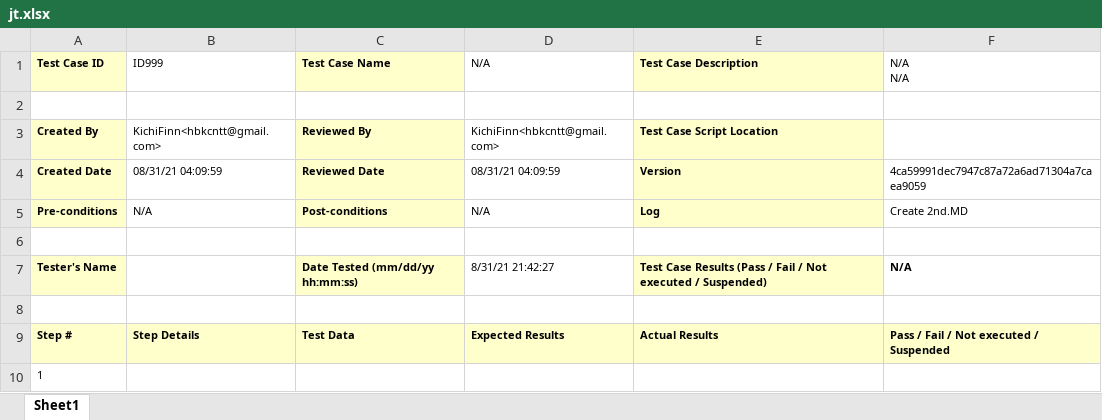
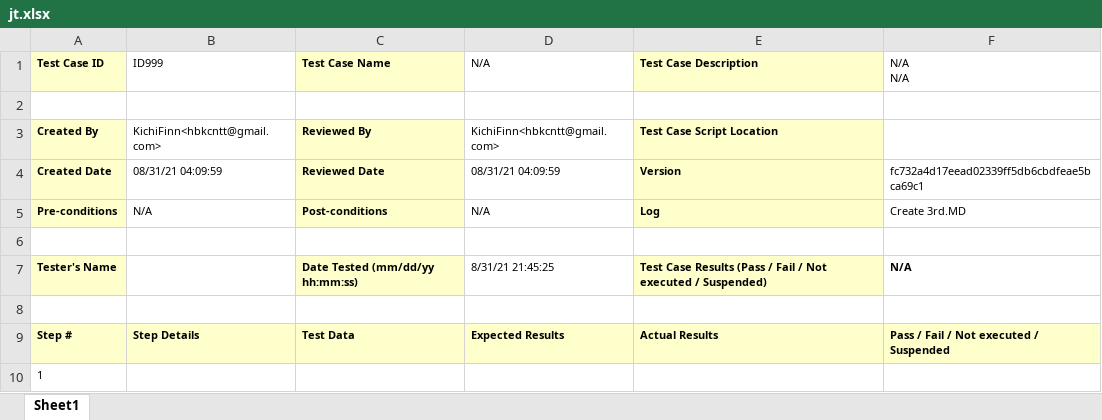
Before and after one commit to juichitaka/TestManagementSolution, an Excel workbook: Reports/jt.xlsx, sheet Sheet1, drawn as a sheet; values as stored, in another font and other column widths than the file's, no borders; the diff names each change by its address in the sheet, - before the commit and + after, or states it on an @@ line.

```diff
--- a/Reports/jt.xlsx (sheet Sheet1)
+++ b/Reports/jt.xlsx (sheet Sheet1)
-F4 (N/A N/A): 4ca59991dec7947c87a72a6ad71304a7caea9059
+F4 (N/A N/A): fc732a4d17eead02339ff5db6cbdfeae5bca69c1
-F5 (N/A N/A): Create 2nd.MD
+F5 (N/A N/A): Create 3rd.MD
-D7 (N/A): 8/31/21 21:42:27
+D7 (N/A): 8/31/21 21:45:25
```
Also changed, not shown: Reports/2nd.xlsx, Reports/TotalAnalysis.xlsx, 6 other files.
